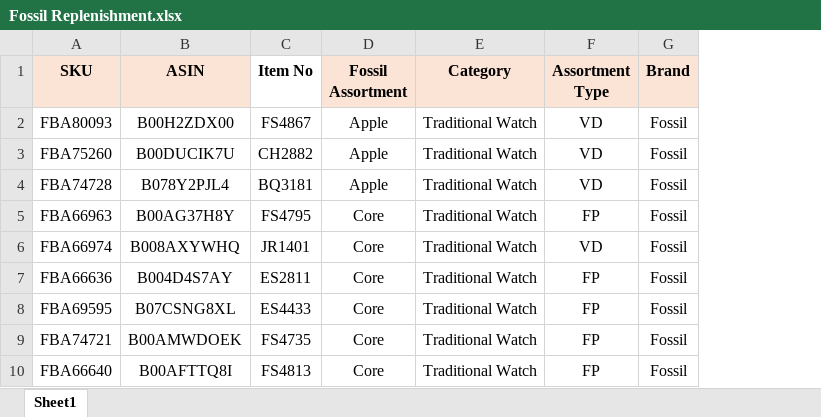
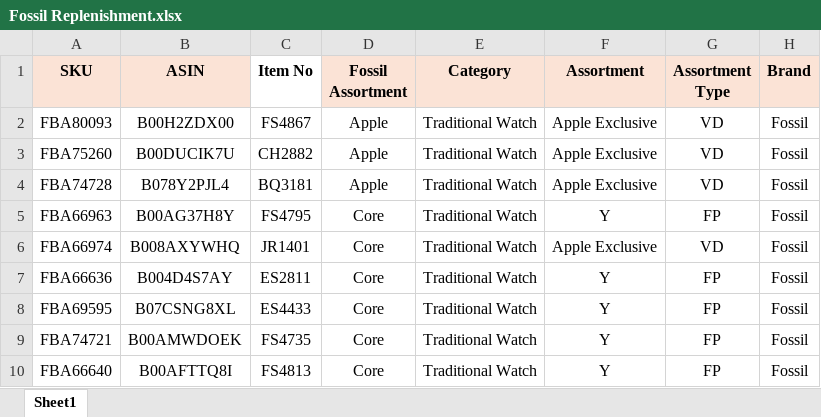
Before and after one commit to nitesh-lang/am-replenishment, an Excel workbook: data/input/Fossil Replenishment/Fossil Replenishment.xlsx, sheet Sheet1, drawn as a sheet; only a part is shown; values as stored, in another font and other column widths than the file's, no borders; conditional formats not drawn; the diff names each change by its address in the sheet, - before the commit and + after, or states it on an @@ line.

Commit message:
Update Fossil Replenishment and Cluster data files

```diff
--- a/data/input/Fossil Replenishment/Fossil Replenishment.xlsx (sheet Sheet1)
+++ b/data/input/Fossil Replenishment/Fossil Replenishment.xlsx (sheet Sheet1)
+column F (Assortment), rows 2-10: Apple Exclusive | Apple Exclusive | Apple Exclusive | Y | Apple Exclusive | Y | Y | Y | Y
```
Also changed, not shown: formulas that keep their value, data/input/Fossil Replenishment/Cluster.xlsx.
